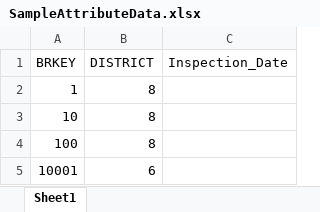
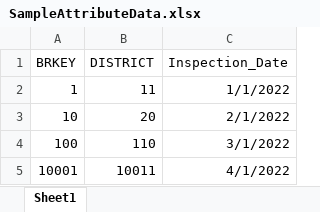
Before and after one commit to AssetFox/AssetFox-, an Excel workbook: BridgeCareApp/AppliedResearchAssociates.iAM.UnitTestsCore/SampleData/SampleAttributeData.xlsx, sheet Sheet1, drawn as a sheet; values as stored, in another font and other column widths than the file's, no borders; the diff names each change by its address in the sheet, - before the commit and + after, or states it on an @@ line.

Commit message:
First case of our import returning a non-error AttributeImportResultDTO object. Need to check the db and run asserts.

```diff
--- a/BridgeCareApp/AppliedResearchAssociates.iAM.UnitTestsCore/SampleData/SampleAttributeData.xlsx (sheet Sheet1)
+++ b/BridgeCareApp/AppliedResearchAssociates.iAM.UnitTestsCore/SampleData/SampleAttributeData.xlsx (sheet Sheet1)
-B2 (DISTRICT): 8
+B2 (DISTRICT): 11
-C2 (Inspection_Date): (empty)
+C2 (Inspection_Date): 1/1/2022
-B3 (DISTRICT): 8
+B3 (DISTRICT): 20
-C3 (Inspection_Date): (empty)
+C3 (Inspection_Date): 2/1/2022
-B4 (DISTRICT): 8
+B4 (DISTRICT): 110
-C4 (Inspection_Date): (empty)
+C4 (Inspection_Date): 3/1/2022
-B5 (DISTRICT): 6
+B5 (DISTRICT): 10011
-C5 (Inspection_Date): (empty)
+C5 (Inspection_Date): 4/1/2022
```
Also changed, not shown: 3 other files.
